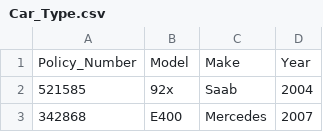
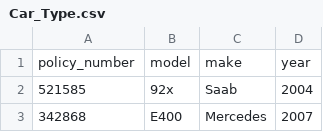
Before and after one commit to aftheiss/Auto-Collision-ETL, a CSV file: Resources/Car_Type.csv, drawn as a sheet; only a part is shown; removed rows and columns are numbered as before the commit, all else as after; the diff names each change by its address in the sheet, - before the commit and + after, or states it on an @@ line.

```diff
--- a/Resources/Car_Type.csv
+++ b/Resources/Car_Type.csv
-row 1: Policy_Number | Model | Make | Year
+row 1: policy_number | model | make | year
```
Also changed, not shown: Resources/Date.csv, Resources/Driver.csv, 1 other file.
